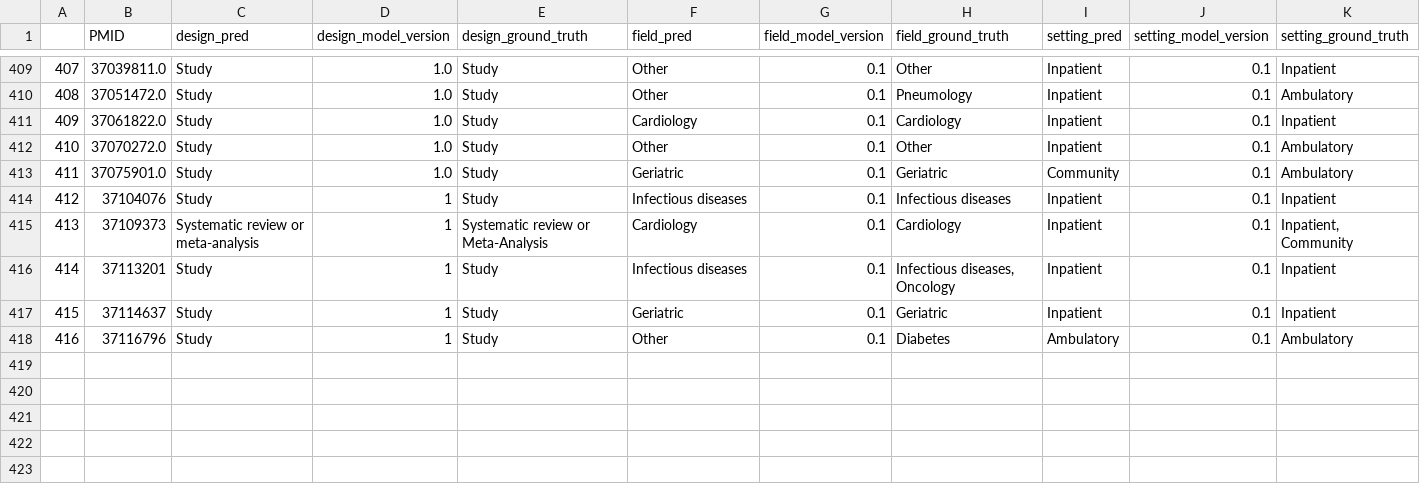
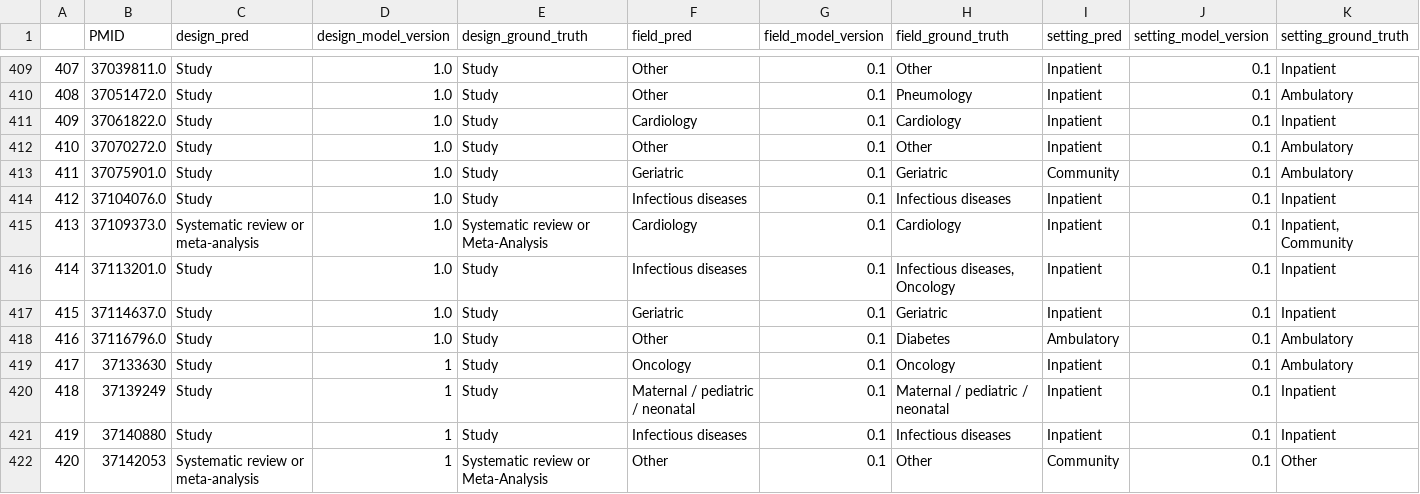
Before and after one commit to urppchusj/impactpharmacie, a CSV file: data/second_gen/predictions.csv, drawn as a sheet; only a part is shown, gaps mark what is left out.

```diff
--- a/data/second_gen/predictions.csv
+++ b/data/second_gen/predictions.csv
@@ -413,6 +413,10 @@
 411,37075901.0,Study,1.0,Study,Geriatric,0.1,Geriatric,Community,0.1,Ambulatory
-412,37104076,Study,1,Study,Infectious diseases,0.1,Infectious diseases,Inpatient,0.1,Inpatient
-413,37109373,Systematic review or meta-analysis,1,Systematic review or Meta-Analysis,Cardiology,0.1,Cardiology,Inpatient,0.1,"Inpatient, Community"
-414,37113201,Study,1,Study,Infectious diseases,0.1,"Infectious diseases, Oncology",Inpatient,0.1,Inpatient
-415,37114637,Study,1,Study,Geriatric,0.1,Geriatric,Inpatient,0.1,Inpatient
-416,37116796,Study,1,Study,Other,0.1,Diabetes,Ambulatory,0.1,Ambulatory
+412,37104076.0,Study,1.0,Study,Infectious diseases,0.1,Infectious diseases,Inpatient,0.1,Inpatient
+413,37109373.0,Systematic review or meta-analysis,1.0,Systematic review or Meta-Analysis,Cardiology,0.1,Cardiology,Inpatient,0.1,"Inpatient, Community"
+414,37113201.0,Study,1.0,Study,Infectious diseases,0.1,"Infectious diseases, Oncology",Inpatient,0.1,Inpatient
+415,37114637.0,Study,1.0,Study,Geriatric,0.1,Geriatric,Inpatient,0.1,Inpatient
+416,37116796.0,Study,1.0,Study,Other,0.1,Diabetes,Ambulatory,0.1,Ambulatory
+417,37133630,Study,1,Study,Oncology,0.1,Oncology,Inpatient,0.1,Ambulatory
+418,37139249,Study,1,Study,Maternal / pediatric / neonatal,0.1,Maternal / pediatric / neonatal,Inpatient,0.1,Inpatient
+419,37140880,Study,1,Study,Infectious diseases,0.1,Infectious diseases,Inpatient,0.1,Inpatient
+420,37142053,Systematic review or meta-analysis,1,Systematic review or Meta-Analysis,Other,0.1,Other,Community,0.1,Other
```
Also changed, not shown: data/second_gen/extraction_log.csv, 2 other files.
